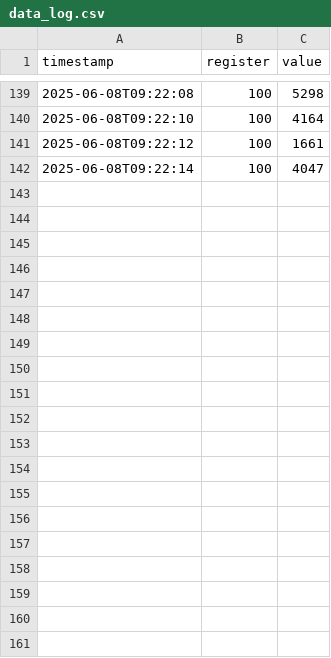
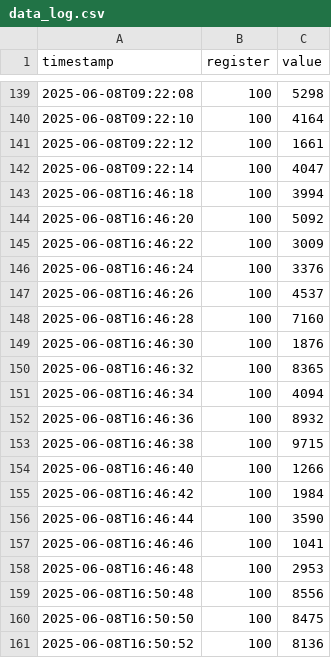
Before and after one commit to Sparky-turned-Coder/pythonwork, a CSV file: data_log.csv, drawn as a sheet; only a part is shown, gaps mark what is left out; the diff covers the shown part only.

```diff
--- a/data_log.csv
+++ b/data_log.csv
@@ -142 +142,20 @@ timestamp,register,value
 2025-06-08T09:22:14,100,4047
+2025-06-08T16:46:18,100,3994
+2025-06-08T16:46:20,100,5092
+2025-06-08T16:46:22,100,3009
+2025-06-08T16:46:24,100,3376
+2025-06-08T16:46:26,100,4537
+2025-06-08T16:46:28,100,7160
+2025-06-08T16:46:30,100,1876
+2025-06-08T16:46:32,100,8365
+2025-06-08T16:46:34,100,4094
+2025-06-08T16:46:36,100,8932
+2025-06-08T16:46:38,100,9715
+2025-06-08T16:46:40,100,1266
+2025-06-08T16:46:42,100,1984
+2025-06-08T16:46:44,100,3590
+2025-06-08T16:46:46,100,1041
+2025-06-08T16:46:48,100,2953
+2025-06-08T16:50:48,100,8556
+2025-06-08T16:50:50,100,8475
+2025-06-08T16:50:52,100,8136
```
Also changed, not shown: 11 added rows elsewhere in this file, 2 other files.
